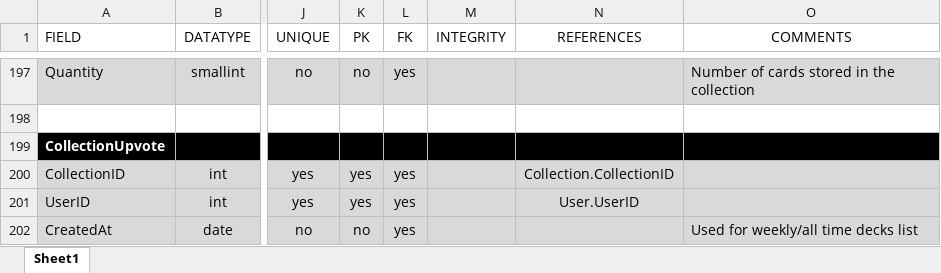
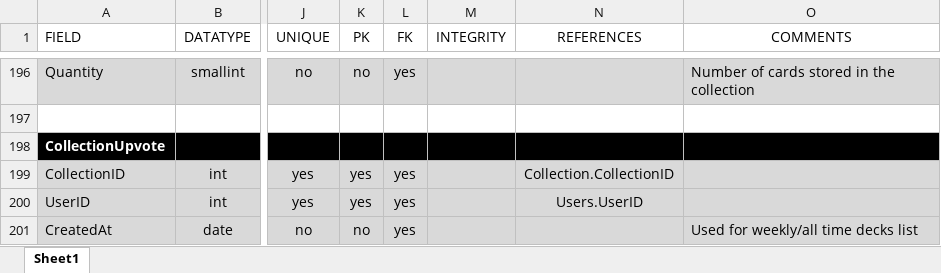
Before and after one commit to jordanhunter0508/PokemonTracker, an Excel workbook: PokemonCardFinal/docs/Updated-Data-Dictionary.xlsx, sheet Sheet1, drawn as a sheet; only a part is shown, gaps mark what is left out; values as stored, in another font and other column widths than the file's, no borders; addresses are those after the commit; the diff covers the shown part only; the diff names each change by its address in the sheet, - before the commit and + after, or states it on an @@ line.

```diff
--- a/PokemonCardFinal/docs/Updated-Data-Dictionary.xlsx (sheet Sheet1)
+++ b/PokemonCardFinal/docs/Updated-Data-Dictionary.xlsx (sheet Sheet1)
-N200 (REFERENCES): User.UserID
+N200 (REFERENCES): Users.UserID
```
Also changed, not shown: 1 removed row and 12 edited cells elsewhere in this sheet.
